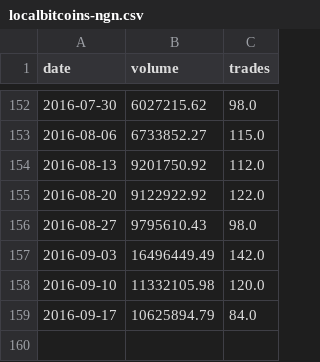
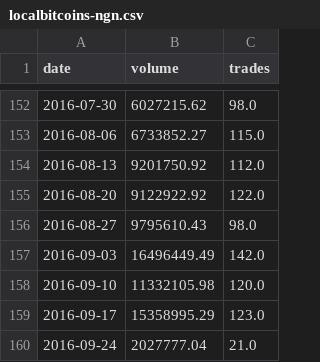
Before and after one commit to localbtc/localbtc.github.io, a CSV file: localbitcoins-ngn.csv, drawn as a sheet; only a part is shown, gaps mark what is left out.

Commit message:
update trade data

```diff
--- a/localbitcoins-ngn.csv
+++ b/localbitcoins-ngn.csv
@@ -158,2 +158,3 @@ date,volume,trades
 2016-09-10,11332105.98,120.0
-2016-09-17,10625894.79,84.0
+2016-09-17,15358995.29,123.0
+2016-09-24,2027777.04,21.0
```
Also changed, not shown: 1 other file.
